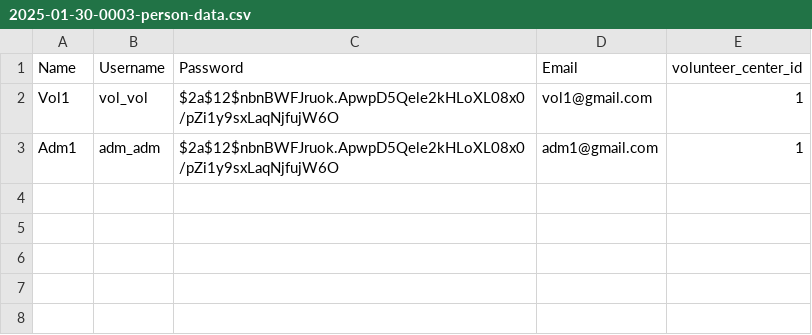
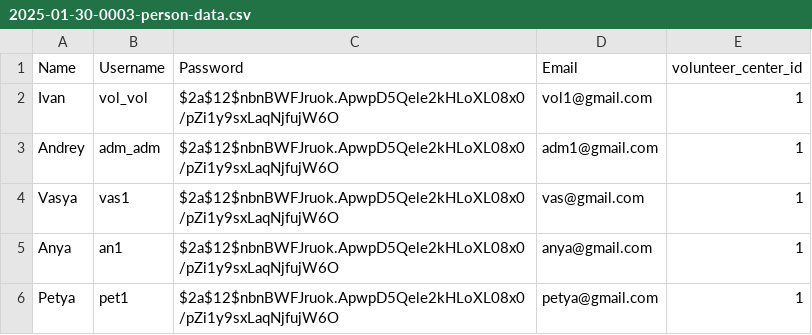
Before and after one commit to Exo03/Android-Bootcamp-2025-Backend, a CSV file: src/main/resources/db.changelog/data/csv/2025-01-30-0003-person-data.csv, drawn as a sheet.

Commit message:
docs: Добавление пользователей

```diff
--- a/src/main/resources/db.changelog/data/csv/2025-01-30-0003-person-data.csv
+++ b/src/main/resources/db.changelog/data/csv/2025-01-30-0003-person-data.csv
@@ -1,3 +1,6 @@
 Name;Username;Password;Email;volunteer_center_id
-Vol1;vol_vol;$2a$12$nbnBWFJruok.ApwpD5Qele2kHLoXL08x0/pZi1y9sxLaqNjfujW6O;vol1@gmail.com;1
-Adm1;adm_adm;$2a$12$nbnBWFJruok.ApwpD5Qele2kHLoXL08x0/pZi1y9sxLaqNjfujW6O;adm1@gmail.com;1
+Ivan;vol_vol;$2a$12$nbnBWFJruok.ApwpD5Qele2kHLoXL08x0/pZi1y9sxLaqNjfujW6O;vol1@gmail.com;1
+Andrey;adm_adm;$2a$12$nbnBWFJruok.ApwpD5Qele2kHLoXL08x0/pZi1y9sxLaqNjfujW6O;adm1@gmail.com;1
+Vasya;vas1;$2a$12$nbnBWFJruok.ApwpD5Qele2kHLoXL08x0/pZi1y9sxLaqNjfujW6O;vas@gmail.com;1
+Anya;an1;$2a$12$nbnBWFJruok.ApwpD5Qele2kHLoXL08x0/pZi1y9sxLaqNjfujW6O;anya@gmail.com;1
+Petya;pet1;$2a$12$nbnBWFJruok.ApwpD5Qele2kHLoXL08x0/pZi1y9sxLaqNjfujW6O;petya@gmail.com;1
```
